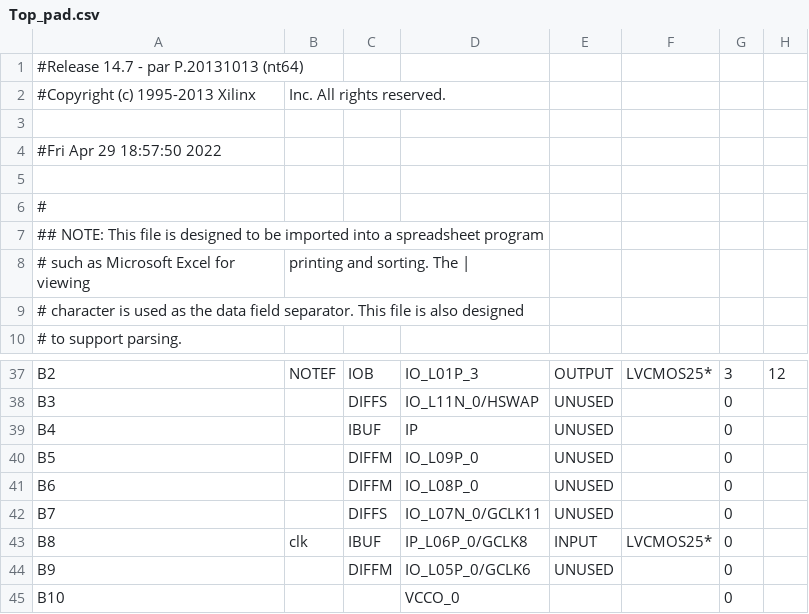
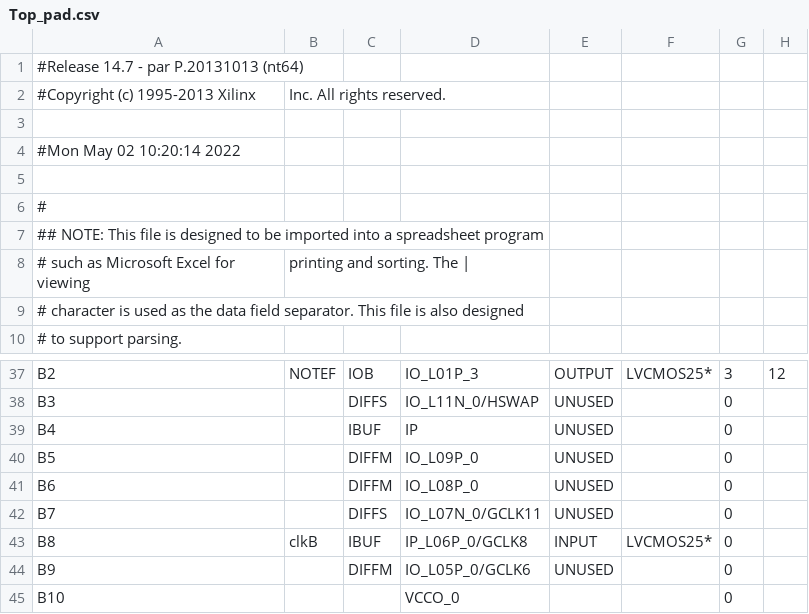
Before and after one commit to ochavirar/Piano-con-teclado-PS2, a CSV file: Top_pad.csv, drawn as a sheet; only a part is shown, gaps mark what is left out; the diff names each change by its address in the sheet, - before the commit and + after, or states it on an @@ line.

```diff
--- a/Top_pad.csv
+++ b/Top_pad.csv
-A4: #Fri Apr 29 18:57:50 2022
+A4: #Mon May 02 10:20:14 2022
-B43: clk
+B43: clkB
```
Also changed, not shown: 47 other files.
